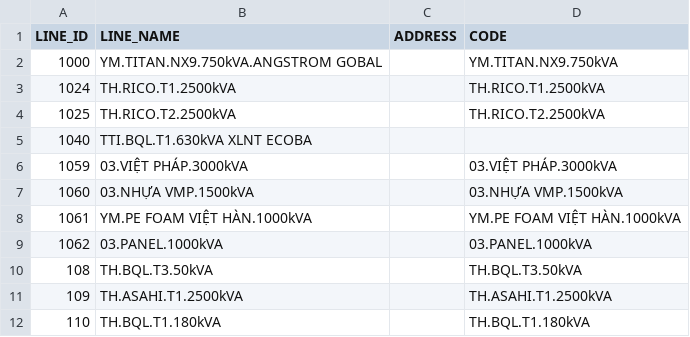
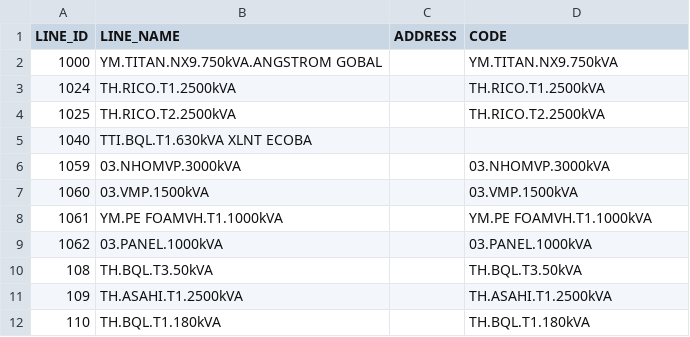
Before and after one commit to Gelex-Electric/shared-diary-pocketbase, a CSV file: public/line_info.csv, drawn as a sheet; only a part is shown.

```diff
--- a/public/line_info.csv
+++ b/public/line_info.csv
@@ -5,5 +5,5 @@ LINE_ID,LINE_NAME,ADDRESS,CODE
 1040,TTI.BQL.T1.630kVA XLNT ECOBA,,
-1059,03.VIỆT PHÁP.3000kVA,,03.VIỆT PHÁP.3000kVA
-1060,03.NHỰA VMP.1500kVA,,03.NHỰA VMP.1500kVA
-1061,YM.PE FOAM VIỆT HÀN.1000kVA,,YM.PE FOAM VIỆT HÀN.1000kVA
+1059,03.NHOMVP.3000kVA,,03.NHOMVP.3000kVA
+1060,03.VMP.1500kVA,,03.VMP.1500kVA
+1061,YM.PE FOAMVH.T1.1000kVA,,YM.PE FOAMVH.T1.1000kVA
 1062,03.PANEL.1000kVA,,03.PANEL.1000kVA
```
Also changed, not shown: public/metterinfo.csv, public/pmax_daily.csv, 3 other files.
